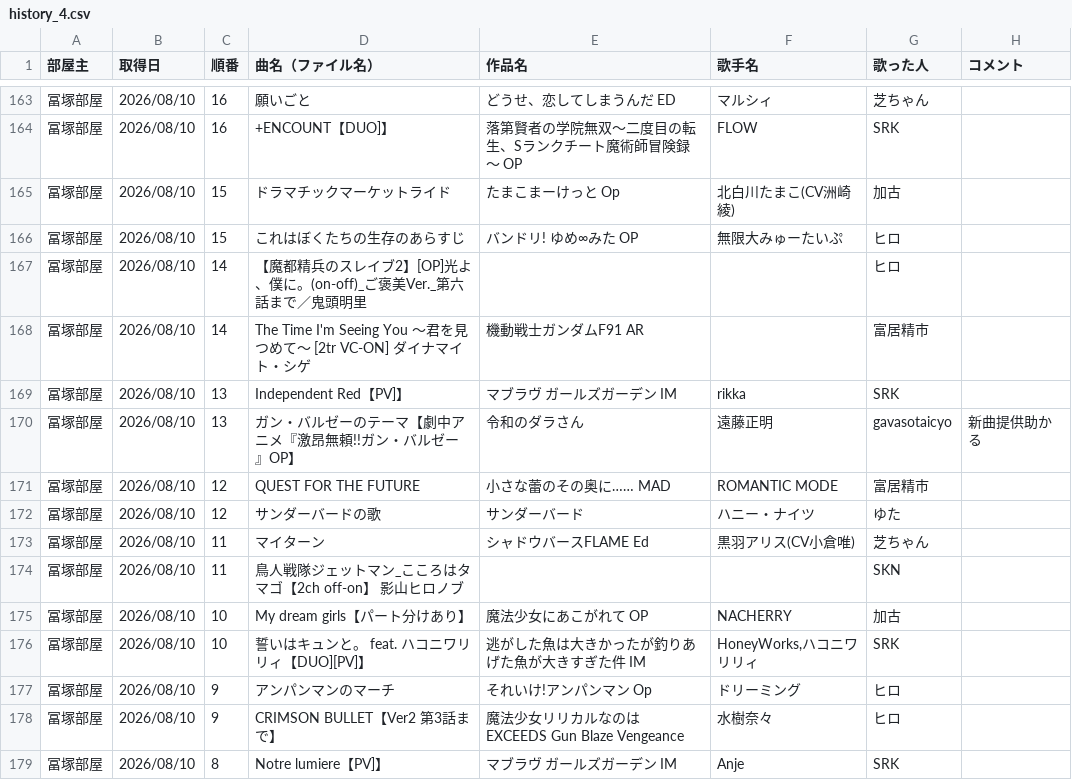
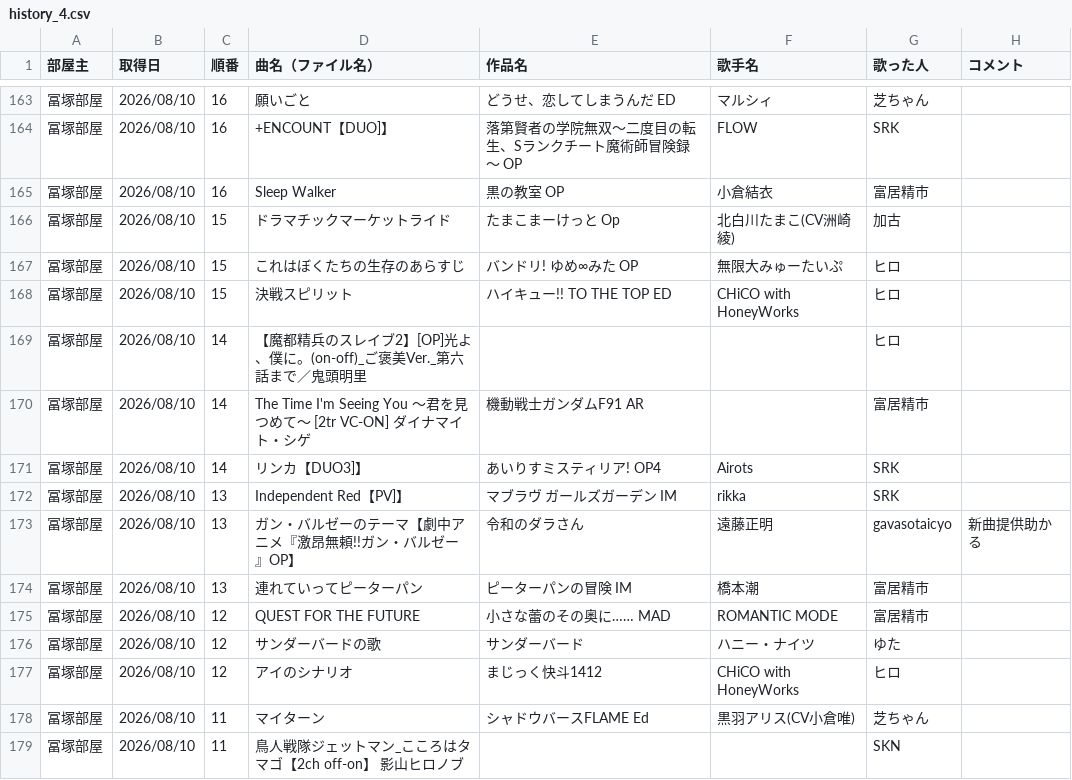
Before and after one commit to hachi515/karaoke_setlist, a CSV file: history_4.csv, drawn as a sheet; only a part is shown, gaps mark what is left out; the shorter side is filled out with more unchanged rows; the diff covers the shown part only; the diff names each change by its address in the sheet, - before the commit and + after, or states it on an @@ line.

```diff
--- a/history_4.csv
+++ b/history_4.csv
+row 165: 冨塚部屋 | 2026/08/10 | 16 | Sleep Walker | 黒の教室 OP | 小倉結衣 | 富居精市
+row 168: 冨塚部屋 | 2026/08/10 | 15 | 決戦スピリット | ハイキュー!! TO THE TOP ED | CHiCO with HoneyWorks | ヒロ
+row 171: 冨塚部屋 | 2026/08/10 | 14 | リンカ【DUO3]】 | あいりすミスティリア! OP4 | Airots | SRK
+row 174: 冨塚部屋 | 2026/08/10 | 13 | 連れていってピーターパン | ピーターパンの冒険 IM | 橋本潮 | 富居精市
+row 177: 冨塚部屋 | 2026/08/10 | 12 | アイのシナリオ | まじっく快斗1412 | CHiCO with HoneyWorks | ヒロ
```
Also changed, not shown: 10 added rows elsewhere in this file, 3 other files.
